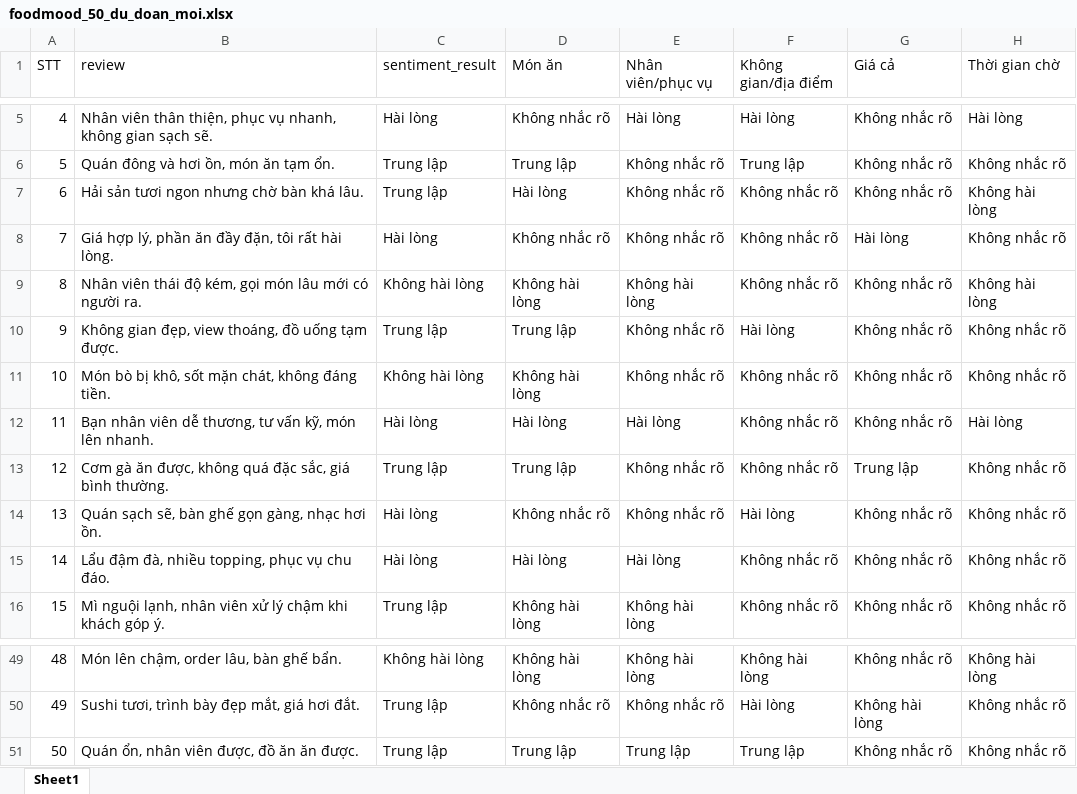
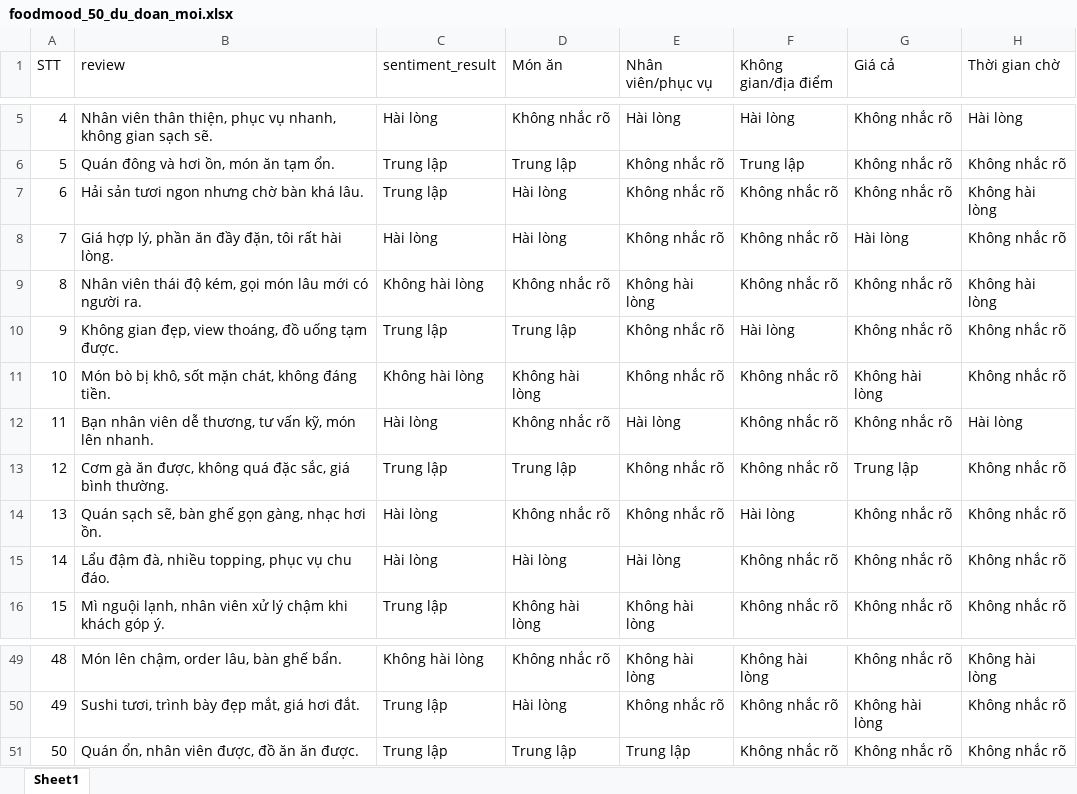
Before and after one commit to HuynhMinhThuan1310/AI_restaurant, an Excel workbook: results/foodmood_50_du_doan_moi.xlsx, sheet Sheet1, drawn as a sheet; only a part is shown, gaps mark what is left out; values as stored, in another font and other column widths than the file's, no borders; the diff covers the shown part only; the diff names each change by its address in the sheet, - before the commit and + after, or states it on an @@ line.

```diff
--- a/results/foodmood_50_du_doan_moi.xlsx (sheet Sheet1)
+++ b/results/foodmood_50_du_doan_moi.xlsx (sheet Sheet1)
-D8 (Món ăn): Không nhắc rõ
+D8 (Món ăn): Hài lòng
-D9 (Món ăn): Không hài lòng
+D9 (Món ăn): Không nhắc rõ
-G11 (Giá cả): Không nhắc rõ
+G11 (Giá cả): Không hài lòng
-D12 (Món ăn): Hài lòng
+D12 (Món ăn): Không nhắc rõ
-D49 (Món ăn): Không hài lòng
+D49 (Món ăn): Không nhắc rõ
-D50 (Món ăn): Không nhắc rõ
+D50 (Món ăn): Hài lòng
-F50 (Không gian/địa điểm): Hài lòng
+F50 (Không gian/địa điểm): Không nhắc rõ
-F51 (Không gian/địa điểm): Trung lập
+F51 (Không gian/địa điểm): Không nhắc rõ
```
Also changed, not shown: 12 edited cells elsewhere in this sheet, 2 other files.
